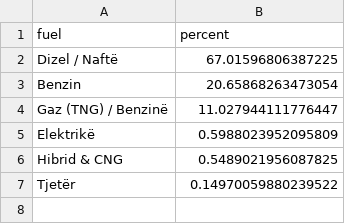
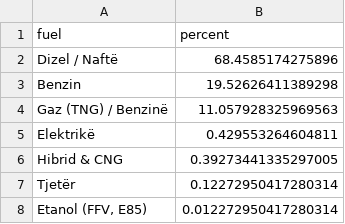
Before and after one commit to fluffyorang3/albania-auto-index, a CSV file: fuel_distribution_pct.csv, drawn as a sheet.

```diff
--- a/fuel_distribution_pct.csv
+++ b/fuel_distribution_pct.csv
@@ -1,7 +1,8 @@
 fuel,percent
-Dizel / Naftë,67.01596806387225
-Benzin,20.65868263473054
-Gaz (TNG) / Benzinë,11.027944111776447
-Elektrikë,0.5988023952095809
-Hibrid & CNG,0.5489021956087825
-Tjetër,0.14970059880239522
+Dizel / Naftë,68.4585174275896
+Benzin,19.52626411389298
+Gaz (TNG) / Benzinë,11.057928325969563
+Elektrikë,0.429553264604811
+Hibrid & CNG,0.39273441335297005
+Tjetër,0.12272950417280314
+"Etanol (FFV, E85)",0.012272950417280314
```
Also changed, not shown: top_models_pct.csv, top_municipalities.csv, 20 other files.
